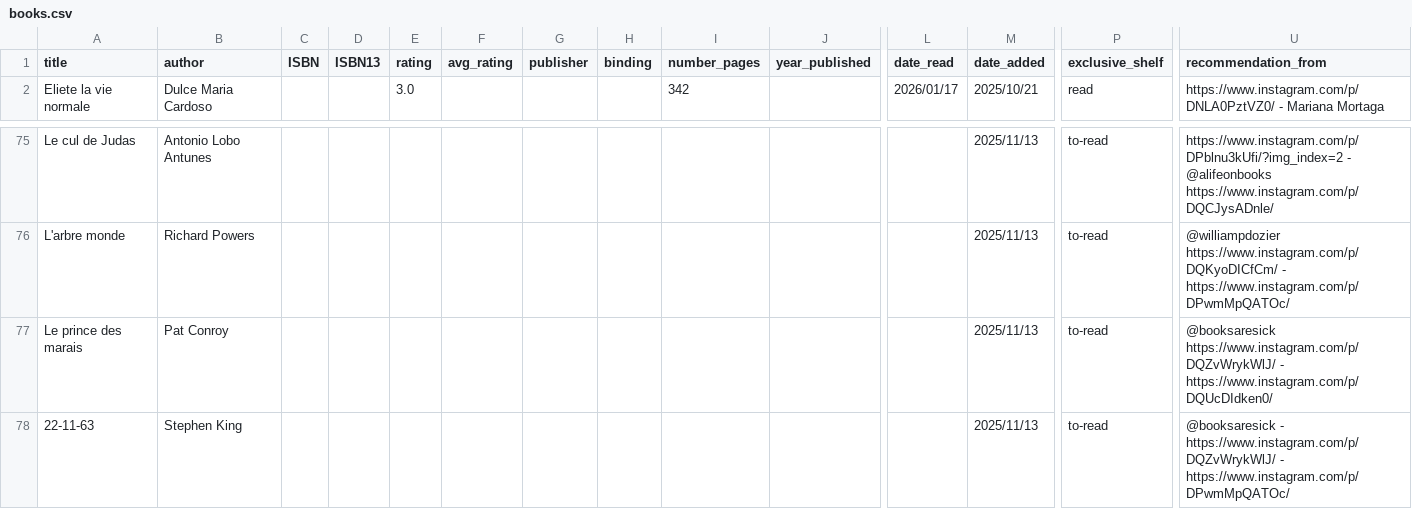
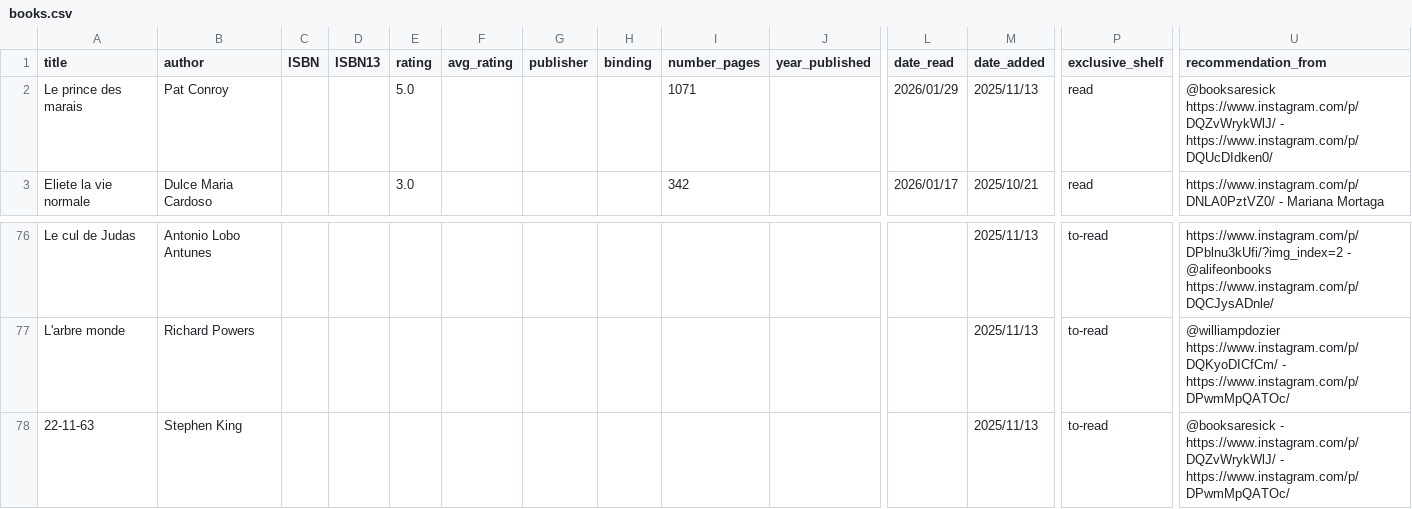
Before and after one commit to vidaruamarcosportugal/vidaruamarcosportugal.github.io, a CSV file: _data/books.csv, drawn as a sheet; only a part is shown, gaps mark what is left out; removed rows and columns are numbered as before the commit, all else as after; rows hold the shown columns only; the diff names each change by its address in the sheet, - before the commit and + after, or states it on an @@ line.

Commit message:
prince of tide!!!

```diff
--- a/_data/books.csv
+++ b/_data/books.csv
+row 2: Le prince des marais | Pat Conroy |  |  | 5.0 |  |  |  | 1071 |  | 2026/01/29 | 2025/11/13 | read | @booksaresick https://www.instagram.com/p/DQZvWrykWlJ/ - https://www.instagram.com/p/DQUcDIdken0/
-row 77: Le prince des marais | Pat Conroy |  |  |  |  |  |  |  |  |  | 2025/11/13 | to-read | @booksaresick https://www.instagram.com/p/DQZvWrykWlJ/ - https://www.instagram.com/p/DQUcDIdken0/
```
